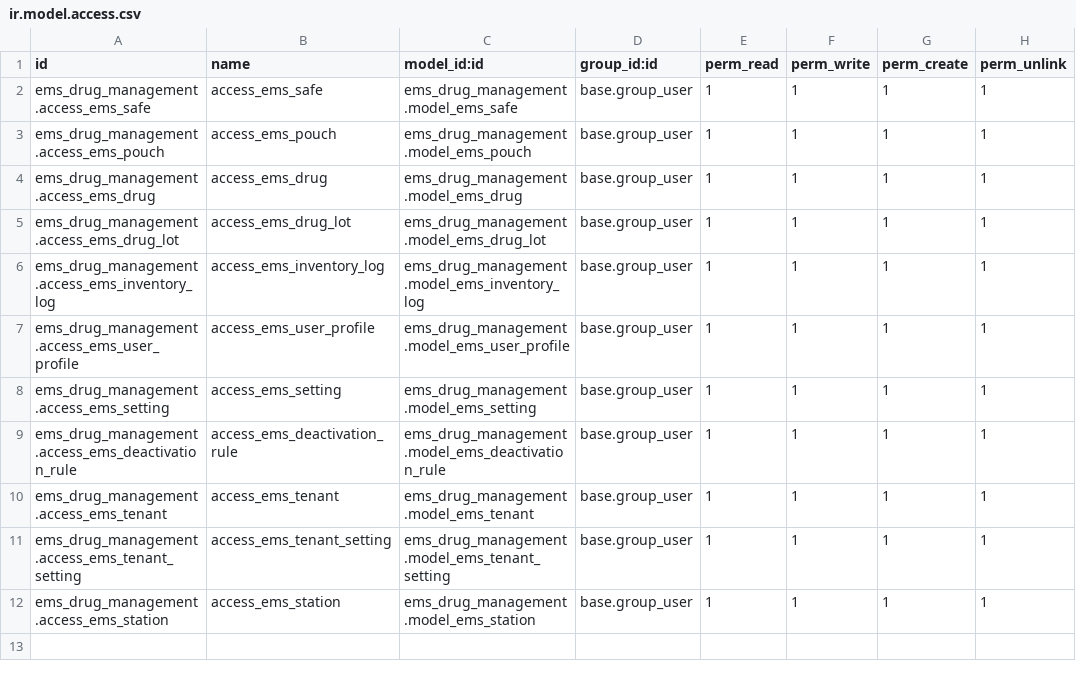
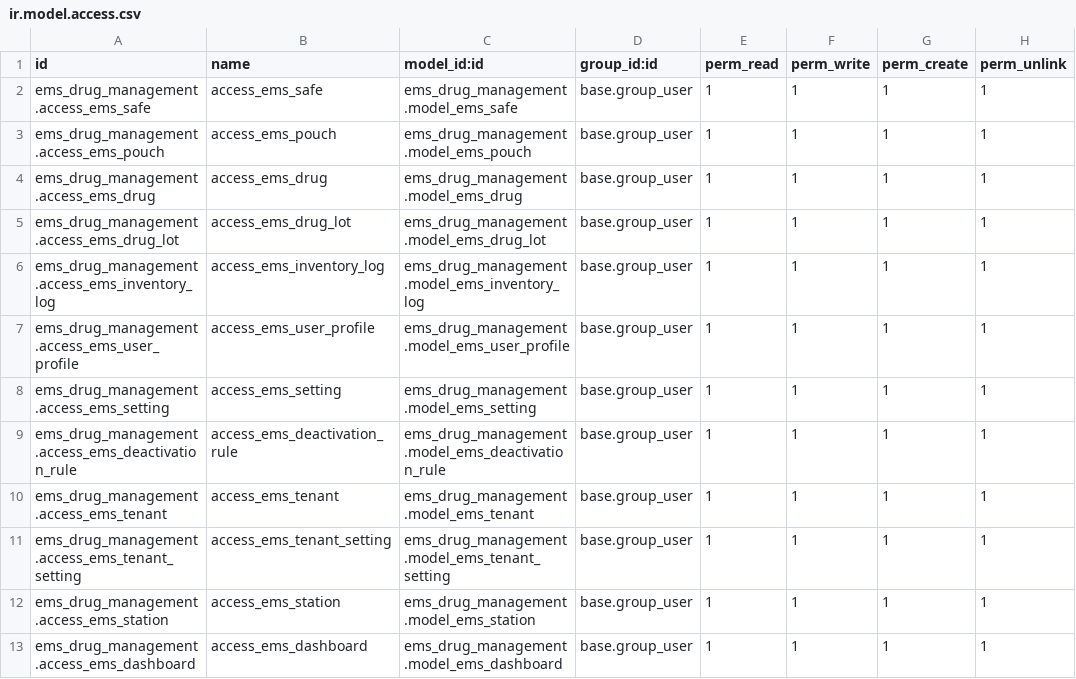
Before and after one commit to rakibhoossain/odoo-18.0.post20250421, a CSV file: odoo/addons/ems_drug_management/security/ir.model.access.csv, drawn as a sheet; the diff names each change by its address in the sheet, - before the commit and + after, or states it on an @@ line.

Commit message:
dashboard

```diff
--- a/odoo/addons/ems_drug_management/security/ir.model.access.csv
+++ b/odoo/addons/ems_drug_management/security/ir.model.access.csv
+row 13: ems_drug_management.access_ems_dashboard | access_ems_dashboard | ems_drug_management.model_ems_dashboard | base.group_user | 1 | 1 | 1 | 1
```
Also changed, not shown: 9 other files.
